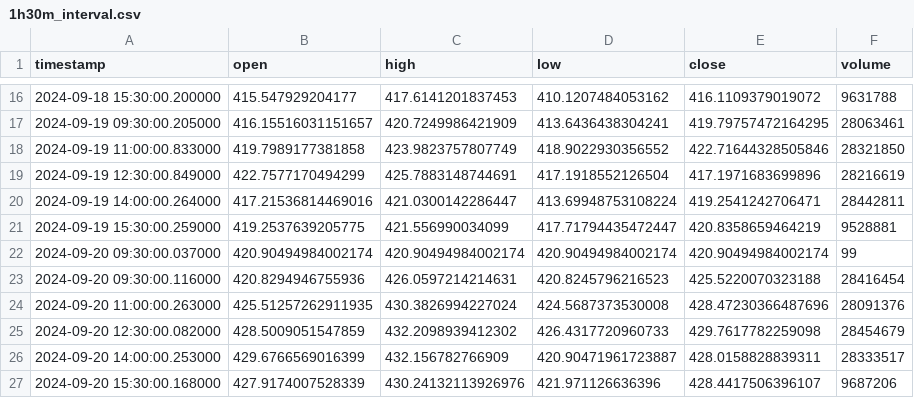
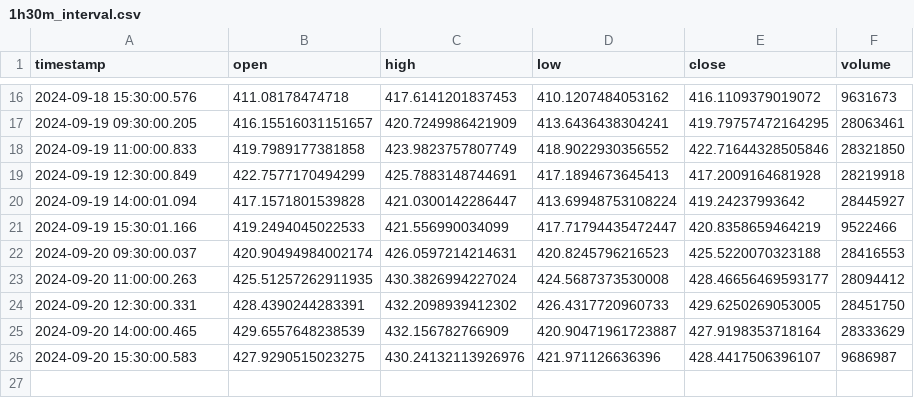
Before and after one commit to elyanaqwc/sw-challenge-spring-2025, a CSV file: output/1h30m_interval.csv, drawn as a sheet; only a part is shown, gaps mark what is left out; the diff covers the shown part only.

```diff
--- a/output/1h30m_interval.csv
+++ b/output/1h30m_interval.csv
@@ -16,12 +16,11 @@ timestamp,open,high,low,close,volume
-2024-09-18 15:30:00.200000,415.547929204177,417.6141201837453,410.1207484053162,416.1109379019072,9631788
-2024-09-19 09:30:00.205000,416.15516031151657,420.7249986421909,413.6436438304241,419.79757472164295,28063461
-2024-09-19 11:00:00.833000,419.7989177381858,423.9823757807749,418.9022930356552,422.71644328505846,28321850
-2024-09-19 12:30:00.849000,422.7577170494299,425.7883148744691,417.1918552126504,417.1971683699896,28216619
-2024-09-19 14:00:00.264000,417.21536814469016,421.0300142286447,413.69948753108224,419.2541242706471,28442811
-2024-09-19 15:30:00.259000,419.2537639205775,421.556990034099,417.71794435472447,420.8358659464219,9528881
-2024-09-20 09:30:00.037000,420.90494984002174,420.90494984002174,420.90494984002174,420.90494984002174,99
-2024-09-20 09:30:00.116000,420.8294946755936,426.0597214214631,420.8245796216523,425.5220070323188,28416454
-2024-09-20 11:00:00.263000,425.51257262911935,430.3826994227024,424.5687373530008,428.47230366487696,28091376
-2024-09-20 12:30:00.082000,428.5009051547859,432.2098939412302,426.4317720960733,429.7617782259098,28454679
-2024-09-20 14:00:00.253000,429.6766569016399,432.156782766909,420.90471961723887,428.0158828839311,28333517
-2024-09-20 15:30:00.168000,427.9174007528339,430.24132113926976,421.971126636396,428.4417506396107,9687206
+2024-09-18 15:30:00.576,411.08178474718,417.6141201837453,410.1207484053162,416.1109379019072,9631673
+2024-09-19 09:30:00.205,416.15516031151657,420.7249986421909,413.6436438304241,419.79757472164295,28063461
+2024-09-19 11:00:00.833,419.7989177381858,423.9823757807749,418.9022930356552,422.71644328505846,28321850
+2024-09-19 12:30:00.849,422.7577170494299,425.7883148744691,417.1894673645413,417.2009164681928,28219918
+2024-09-19 14:00:01.094,417.1571801539828,421.0300142286447,413.69948753108224,419.24237993642,28445927
+2024-09-19 15:30:01.166,419.2494045022533,421.556990034099,417.71794435472447,420.8358659464219,9522466
+2024-09-20 09:30:00.037,420.90494984002174,426.0597214214631,420.8245796216523,425.5220070323188,28416553
+2024-09-20 11:00:00.263,425.51257262911935,430.3826994227024,424.5687373530008,428.46656469593177,28094412
+2024-09-20 12:30:00.331,428.4390244283391,432.2098939412302,426.4317720960733,429.6250269053005,28451750
+2024-09-20 14:00:00.465,429.6557648238539,432.156782766909,420.90471961723887,427.9198353718164,28333629
+2024-09-20 15:30:00.583,427.9290515023275,430.24132113926976,421.971126636396,428.4417506396107,9686987
```
Also changed, not shown: 5 added rows, 5 removed rows and 21 edited cells elsewhere in this file, output/15m_interval.csv, output/1d_interval.csv, 7 other files.
